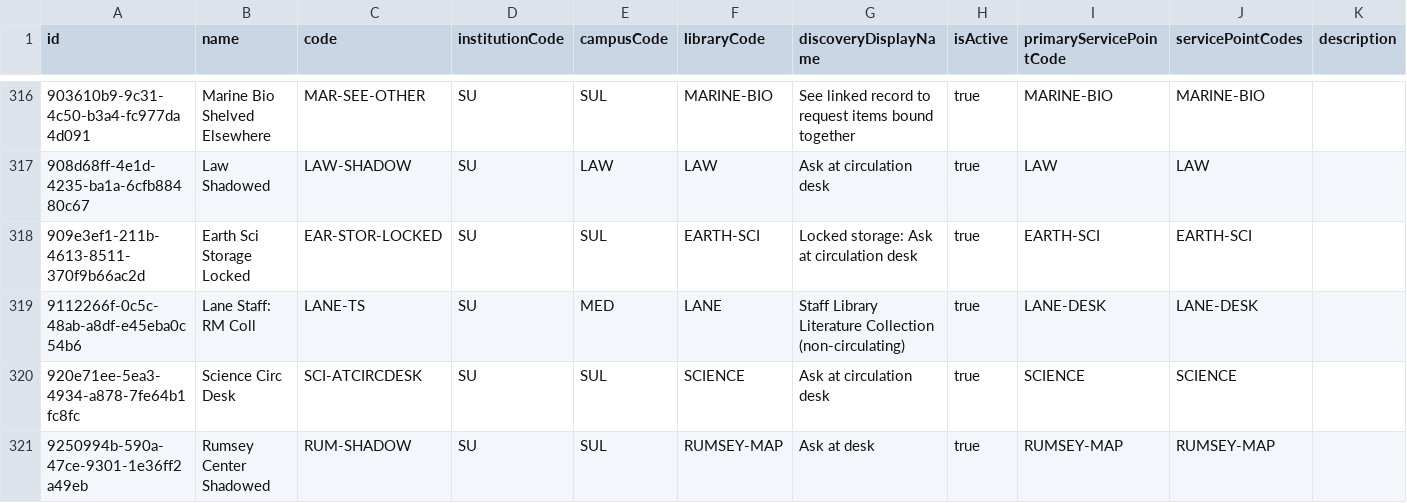
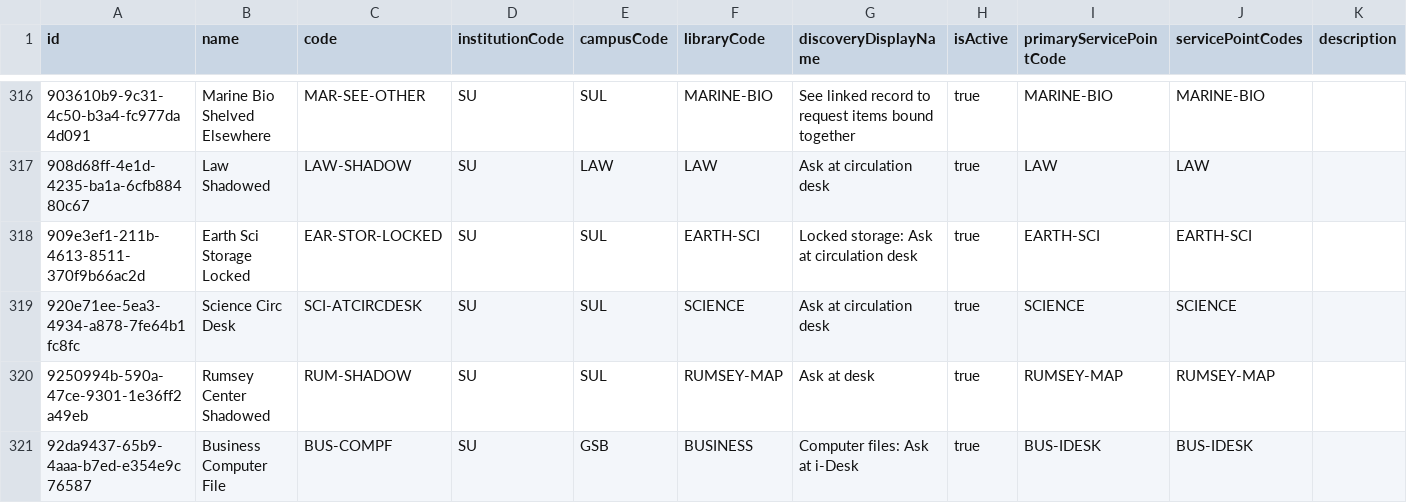
Before and after one commit to dev-wizard85/SearchWorks, a CSV file: config/folio/locations.csv, drawn as a sheet; only a part is shown, gaps mark what is left out; the shorter side is filled out with more unchanged rows; rows hold the shown columns only; the diff names each change by its address in the sheet, - before the commit and + after, or states it on an @@ line.

Commit message:
Update FOLIO types

```diff
--- a/config/folio/locations.csv
+++ b/config/folio/locations.csv
-row 319: 9112266f-0c5c-48ab-a8df-e45eba0c54b6 | Lane Staff: RM Coll | LANE-TS | SU | MED | LANE | Staff Library Literature Collection (non-circulating) | true | LANE-DESK | LANE-DESK
```
Also changed, not shown: config/folio/circulation_rules.csv, 2 other files.
